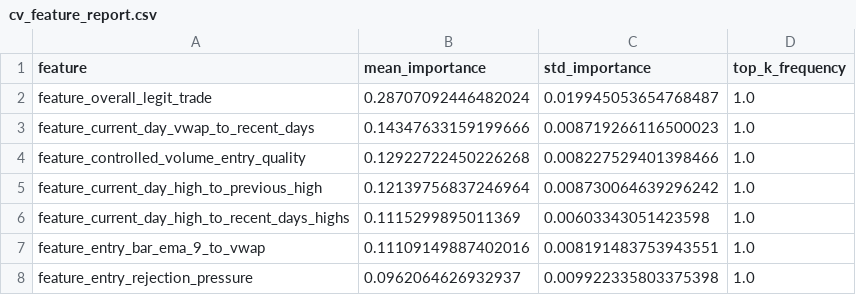
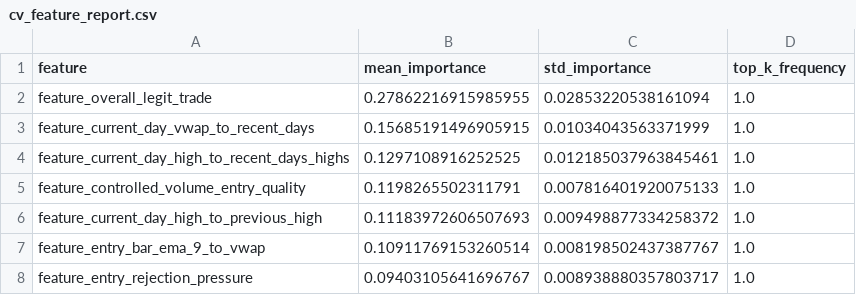
Before and after one commit to amir-trading-system/trading-system, a CSV file: model/training/cv_feature_report.csv, drawn as a sheet.

```diff
--- a/model/training/cv_feature_report.csv
+++ b/model/training/cv_feature_report.csv
@@ -1,8 +1,8 @@
 feature,mean_importance,std_importance,top_k_frequency
-feature_overall_legit_trade,0.28707092446482024,0.019945053654768487,1.0
-feature_current_day_vwap_to_recent_days,0.14347633159199666,0.008719266116500023,1.0
-feature_controlled_volume_entry_quality,0.12922722450226268,0.008227529401398466,1.0
-feature_current_day_high_to_previous_high,0.12139756837246964,0.008730064639296242,1.0
-feature_current_day_high_to_recent_days_highs,0.1115299895011369,0.00603343051423598,1.0
-feature_entry_bar_ema_9_to_vwap,0.11109149887402016,0.008191483753943551,1.0
-feature_entry_rejection_pressure,0.0962064626932937,0.009922335803375398,1.0
+feature_overall_legit_trade,0.27862216915985955,0.02853220538161094,1.0
+feature_current_day_vwap_to_recent_days,0.15685191496905915,0.01034043563371999,1.0
+feature_current_day_high_to_recent_days_highs,0.1297108916252525,0.012185037963845461,1.0
+feature_controlled_volume_entry_quality,0.1198265502311791,0.007816401920075133,1.0
+feature_current_day_high_to_previous_high,0.11183972606507693,0.009498877334258372,1.0
+feature_entry_bar_ema_9_to_vwap,0.10911769153260514,0.008198502437387767,1.0
+feature_entry_rejection_pressure,0.09403105641696767,0.008938880357803717,1.0
```
Also changed, not shown: model/training/cv_fold_report.csv, model/training/test_predictions.csv, 25 other files.
